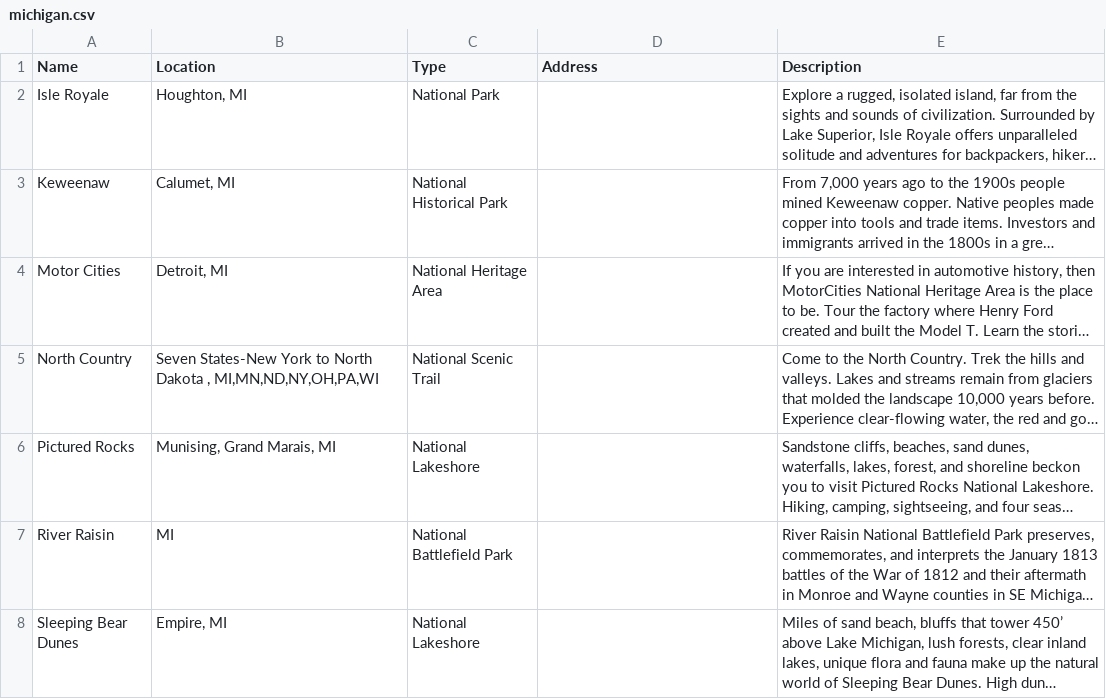
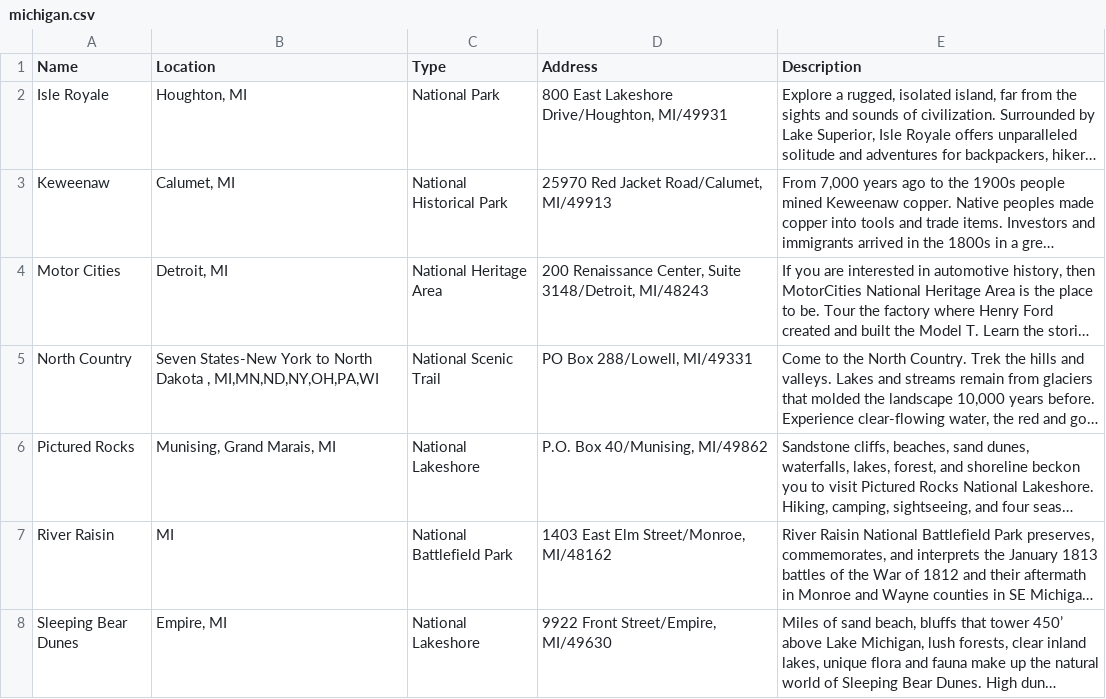
Before and after one commit to jarvmiller/SI507-Project3, a CSV file: michigan.csv, drawn as a sheet; long unchanged cells end in …; the diff names each change by its address in the sheet, - before the commit and + after, or states it on an @@ line.

```diff
--- a/michigan.csv
+++ b/michigan.csv
-D2 (Address): (empty)
+D2 (Address): 800 East Lakeshore Drive/Houghton, MI/49931
-D3 (Address): (empty)
+D3 (Address): 25970 Red Jacket Road/Calumet, MI/49913
-D4 (Address): (empty)
+D4 (Address): 200 Renaissance Center, Suite 3148/Detroit, MI/48243
-D5 (Address): (empty)
+D5 (Address): PO Box 288/Lowell, MI/49331
-D6 (Address): (empty)
+D6 (Address): P.O. Box 40/Munising, MI/49862
-D7 (Address): (empty)
+D7 (Address): 1403 East Elm Street/Monroe, MI/48162
-D8 (Address): (empty)
+D8 (Address): 9922 Front Street/Empire, MI/49630
```
Also changed, not shown: arkansas.csv, california.csv, 2 other files.
